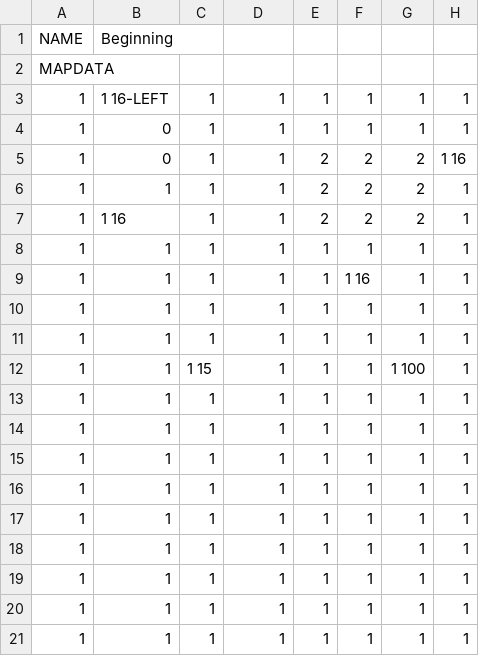
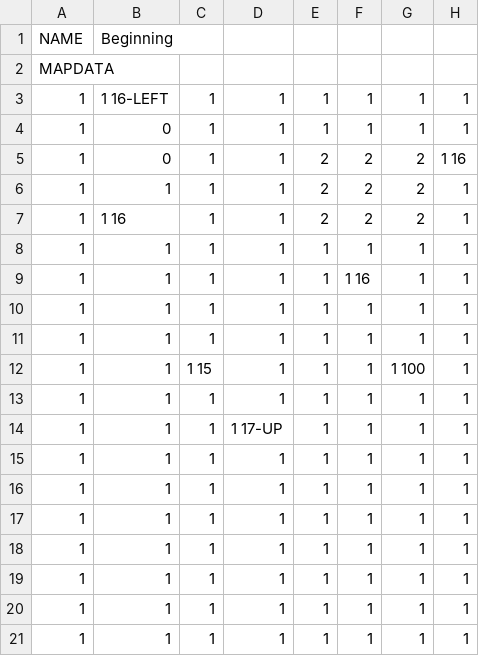
Before and after one commit to chrisdudas/ChompsChallenge, a CSV file: assets/levels/map1.csv, drawn as a sheet; only a part is shown; the diff names each change by its address in the sheet, - before the commit and + after, or states it on an @@ line.

```diff
--- a/assets/levels/map1.csv
+++ b/assets/levels/map1.csv
-D14: 1
+D14: 1 17-UP
```
Also changed, not shown: 14 other files.
